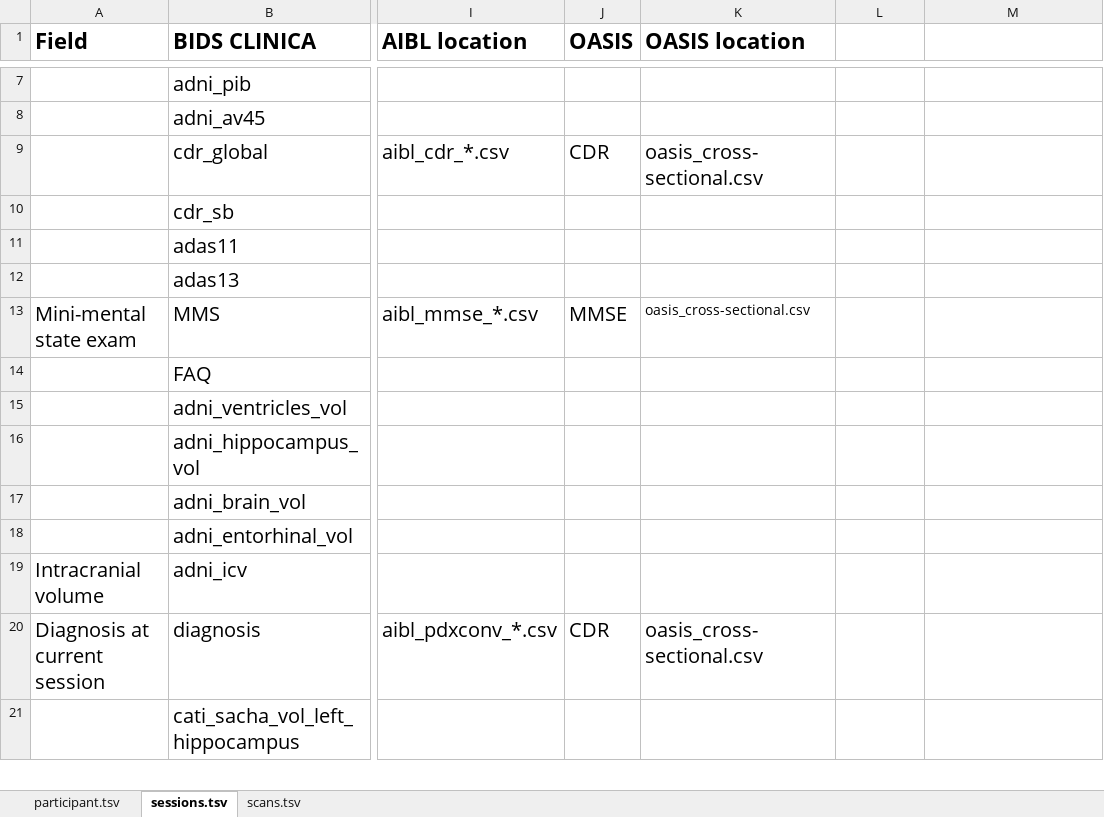
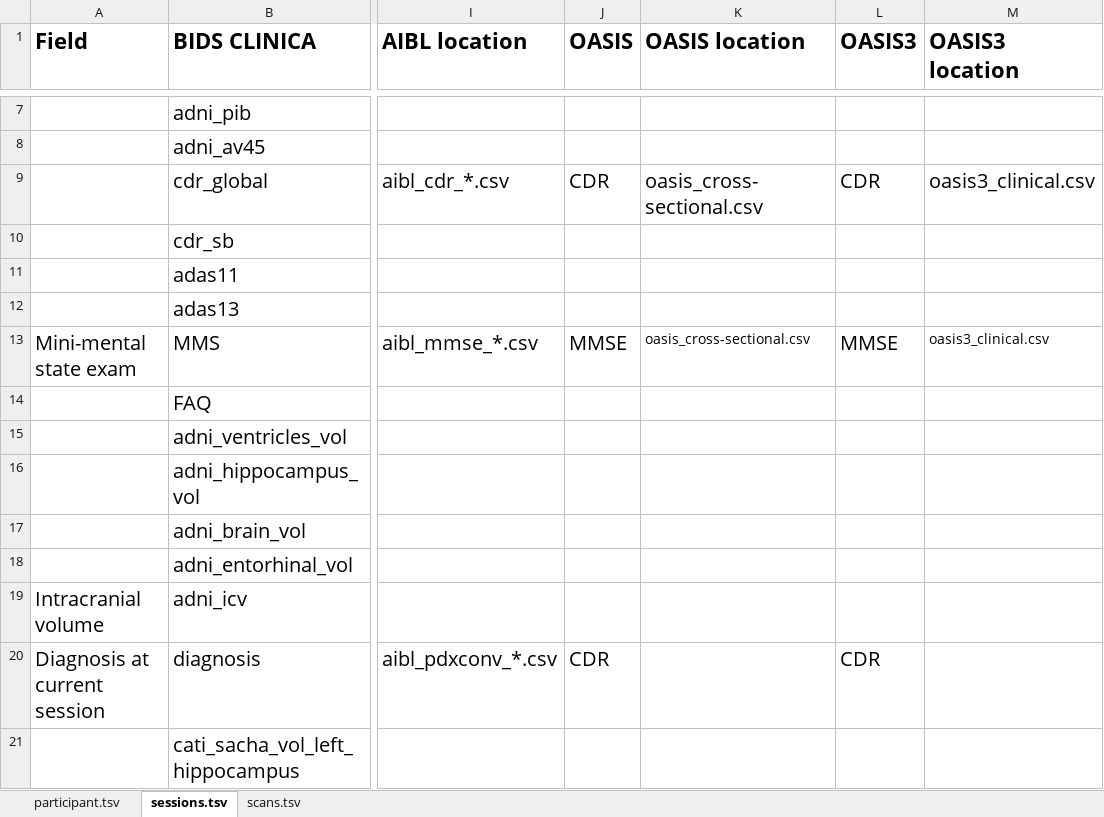
Before and after one commit to aramis-lab/clinica, an Excel workbook: clinica/iotools/data/clinical_specifications.xlsx, sheet sessions.tsv, drawn as a sheet; only a part is shown, gaps mark what is left out; values as stored, in another font and other column widths than the file's, no borders; the diff names each change by its address in the sheet, - before the commit and + after, or states it on an @@ line.

Commit message:
Adapt create_participants_df for oasis3

```diff
--- a/clinica/iotools/data/clinical_specifications.xlsx (sheet sessions.tsv)
+++ b/clinica/iotools/data/clinical_specifications.xlsx (sheet sessions.tsv)
-L1: (empty)
+L1: OASIS3
-M1: (empty)
+M1: OASIS3 location
-L9 (OASIS3): (empty)
+L9 (OASIS3): CDR
-M9 (OASIS3 location): (empty)
+M9 (OASIS3 location): oasis3_clinical.csv
-L13 (OASIS3): (empty)
+L13 (OASIS3): MMSE
-M13 (OASIS3 location): (empty)
+M13 (OASIS3 location): oasis3_clinical.csv
-K20 (OASIS location): oasis_cross-sectional.csv
+K20 (OASIS location): (empty)
-L20 (OASIS3): (empty)
+L20 (OASIS3): CDR
```
Also changed, not shown: sheet participant.tsv, charts or pictures, 3 other files.
